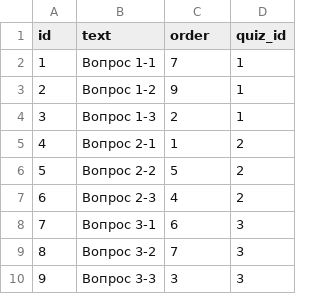
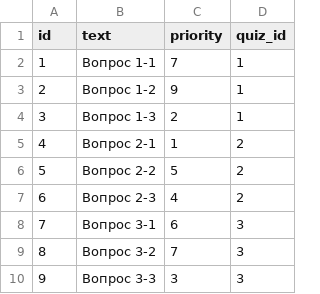
Before and after one commit to ermolin-aa/rest-test, a CSV file: src/main/resources/db/changelog/data/question.csv, drawn as a sheet.

```diff
--- a/src/main/resources/db/changelog/data/question.csv
+++ b/src/main/resources/db/changelog/data/question.csv
@@ -1,2 +1,2 @@
-id,text,order,quiz_id
+id,text,priority,quiz_id
 1,Вопрос 1-1,7,1
```
Also changed, not shown: 7 other files.
